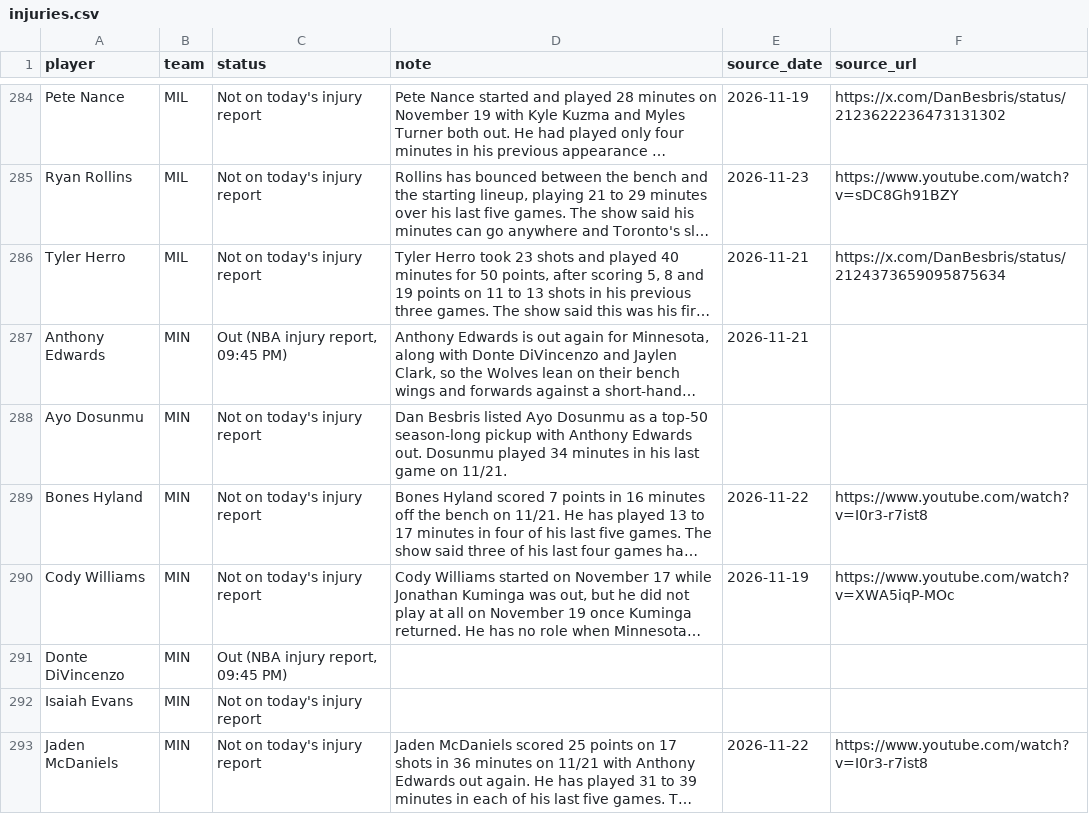
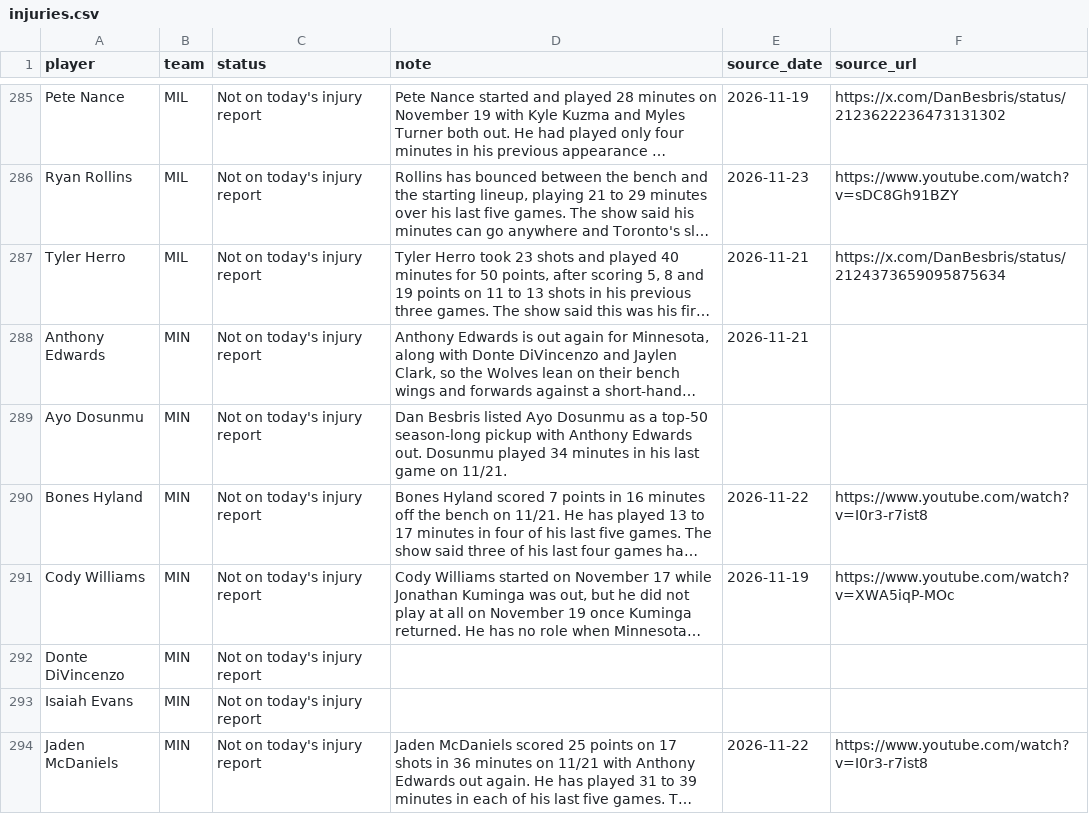
Before and after one commit to nascardataguy2/nba-2026-27, a CSV file: data/injuries.csv, drawn as a sheet; only a part is shown, gaps mark what is left out; long unchanged cells end in …; addresses are those after the commit; the diff covers the shown part only; the diff names each change by its address in the sheet, - before the commit and + after, or states it on an @@ line.

```diff
--- a/data/injuries.csv
+++ b/data/injuries.csv
-C288 (status): Out (NBA injury report, 09:45 PM)
+C288 (status): Not on today's injury report
-C292 (status): Out (NBA injury report, 09:45 PM)
+C292 (status): Not on today's injury report
```
Also changed, not shown: 8 added rows and 171 edited cells elsewhere in this file, data/players.csv, data/teams.csv, 56 other files.
